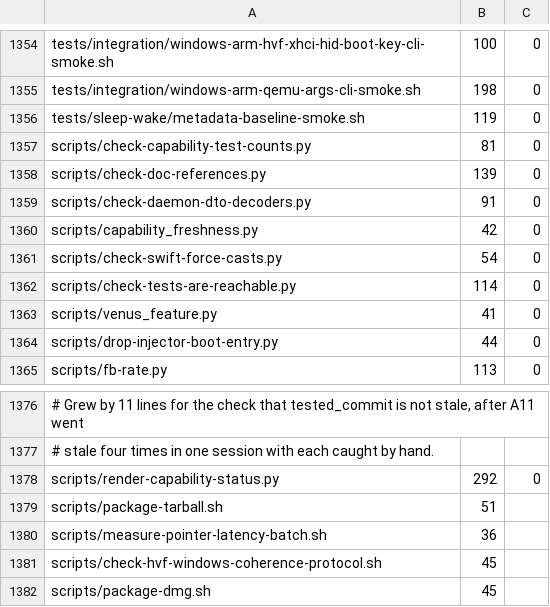
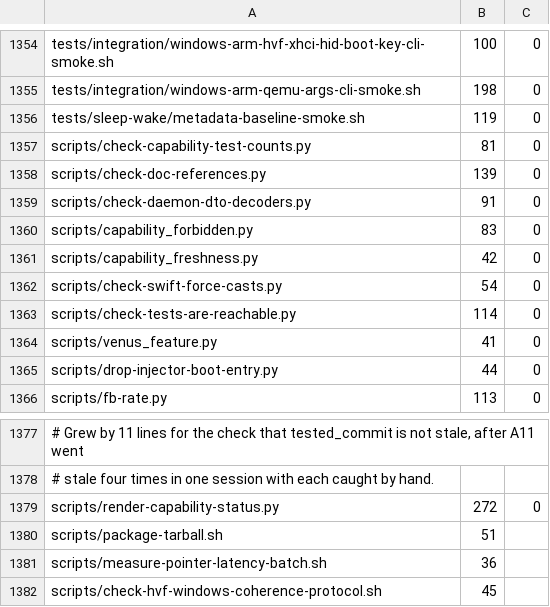
Before and after one commit to Ketchio-dev/bridgevm, a TSV file: scripts/refactor-budgets.tsv, drawn as a sheet; only a part is shown, gaps mark what is left out; the shorter side is filled out with more unchanged rows; addresses are those after the commit; the diff names each change by its address in the sheet, - before the commit and + after, or states it on an @@ line.

Commit message:
docs: disclose the open pointer defect and retire preview-state wording
B4 was marked PROVEN because its statement only asked that a measurement be
recorded, while its own measured text said 'Open as a product defect' with the
guest acting on 1 of 10 delivered clicks. That let STATUS list 'keyboard and
absolute-pointer input' as a proven surface and README advertise 'xHCI
keyboard/pointer input' with no caveat. B4 is now OPEN with a 20/20 reliability
statement fixed before any fix attempt, and carries a known_defect string that
render-capability-status.py surfaces in every generated summary; a PROVEN
criterion carrying known_defect now fails validation, so this cannot be
reclassified without passing the gate.

'The product is Engineering Preview' also survived the 1.0 promotion in
AGENTS.md and other prose because the forbidden-claim scan only knew
state-independent strings. The scan (extracted to scripts/capability_forbidden
.py within budget) now derives state-dependent retracted wording from the
registry and covers AGENTS.md plus the capability-matrix prose; re-adding the
preview sentence to AGENTS.md fails the check (mutation-verified). STATUS's
already-fixed A5-A7 evidence-gap paragraph is replaced by the real open gap.

```diff
--- a/scripts/refactor-budgets.tsv
+++ b/scripts/refactor-budgets.tsv
+row 1360: scripts/capability_forbidden.py | 83 | 0
-B1379: 292
+B1379: 272
```
Also changed, not shown: 13 other files.
